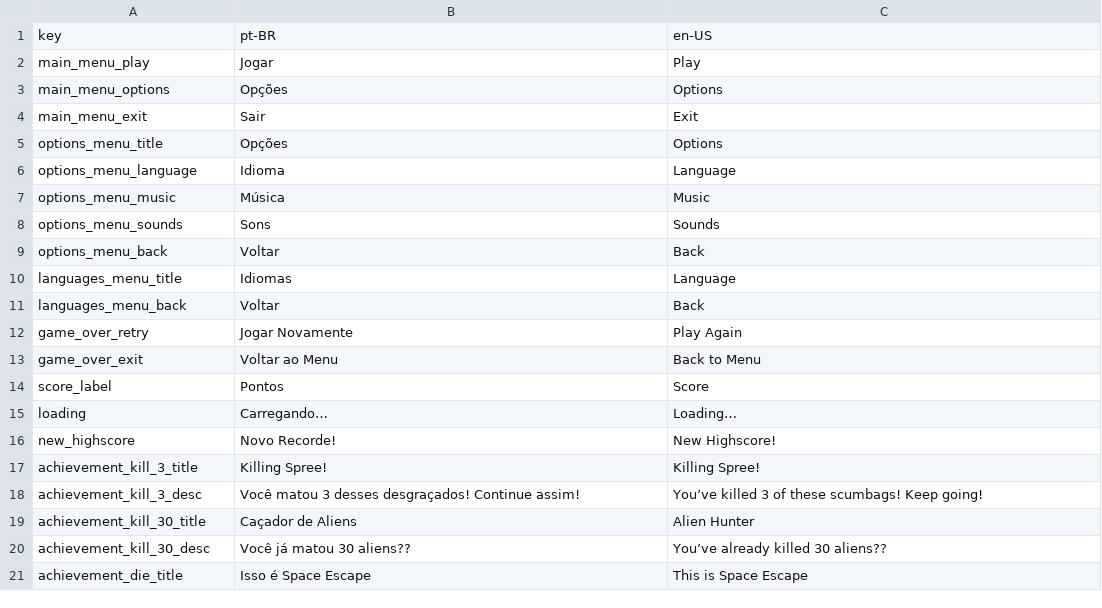
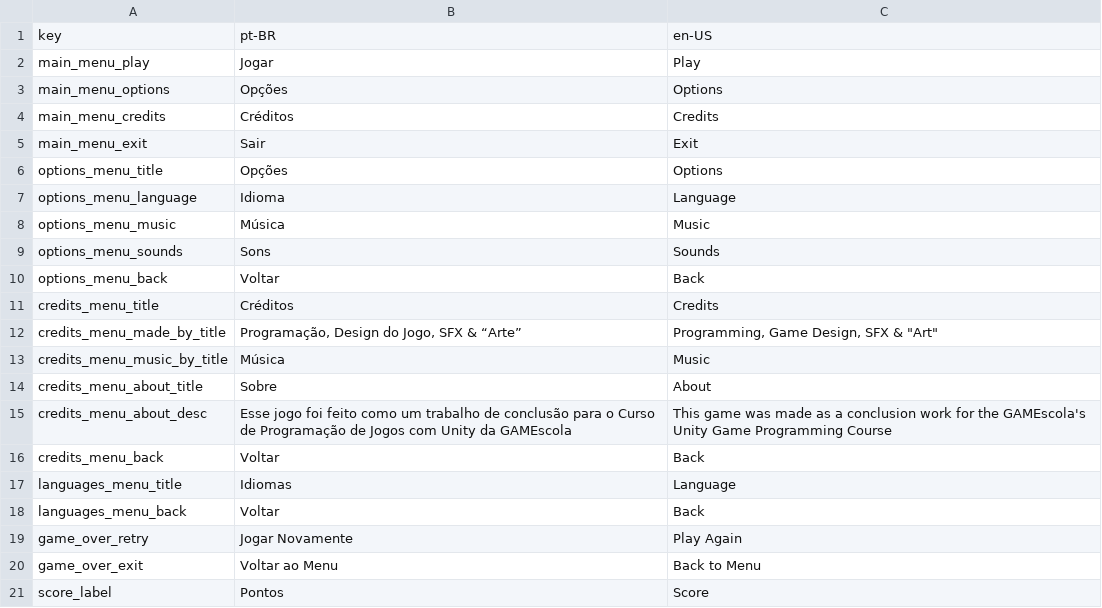
Before and after one commit to LooserName404/space-escape, a CSV file: Assets/Resources/Localization.csv, drawn as a sheet; only a part is shown; the shorter side is filled out with more unchanged rows.

Commit message:
feat: add credits

```diff
--- a/Assets/Resources/Localization.csv
+++ b/Assets/Resources/Localization.csv
@@ -3,2 +3,3 @@ main_menu_play,Jogar,Play
 main_menu_options,Opções,Options
+main_menu_credits,Créditos,Credits
 main_menu_exit,Sair,Exit
@@ -9,2 +10,8 @@ options_menu_sounds,Sons,Sounds
 options_menu_back,Voltar,Back
+credits_menu_title,Créditos,Credits
+credits_menu_made_by_title,"Programação, Design do Jogo, SFX & “Arte”","Programming, Game Design, SFX & ""Art"""
+credits_menu_music_by_title,Música,Music
+credits_menu_about_title,Sobre,About
+credits_menu_about_desc,Esse jogo foi feito como um trabalho de conclusão para o Curso de Programação de Jogos com Unity da GAMEscola,This game was made as a conclusion work for the GAMEscola's Unity Game Programming Course
+credits_menu_back,Voltar,Back
 languages_menu_title,Idiomas,Language
```
Also changed, not shown: 4 other files.
